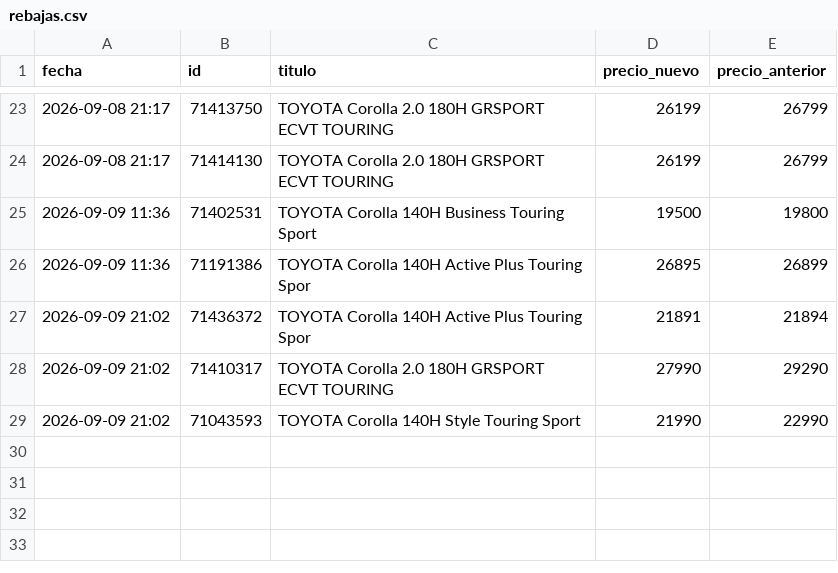
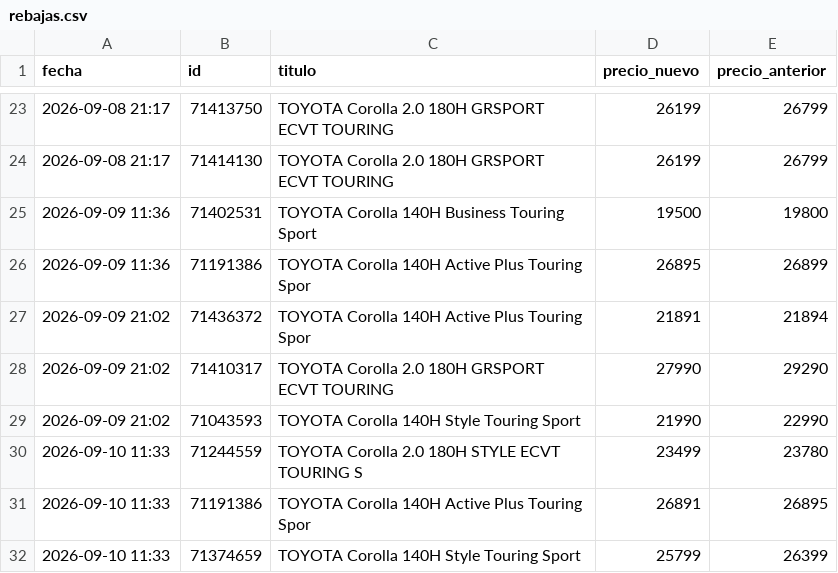
Before and after one commit to Over84sp/coches-corolla, a CSV file: .data/rebajas.csv, drawn as a sheet; only a part is shown, gaps mark what is left out.

```diff
--- a/.data/rebajas.csv
+++ b/.data/rebajas.csv
@@ -29 +29,4 @@ fecha,id,titulo,precio_nuevo,precio_anterior
 2026-09-09 21:02,71043593,TOYOTA Corolla 140H Style Touring Sport,21990,22990
+2026-09-10 11:33,71244559,TOYOTA Corolla 2.0 180H STYLE ECVT TOURING S,23499,23780
+2026-09-10 11:33,71191386,TOYOTA Corolla 140H Active Plus Touring Spor,26891,26895
+2026-09-10 11:33,71374659,TOYOTA Corolla 140H Style Touring Sport,25799,26399
```
Also changed, not shown: .data/estado_log.csv, .data/historico_modelos.csv, 5 other files.
